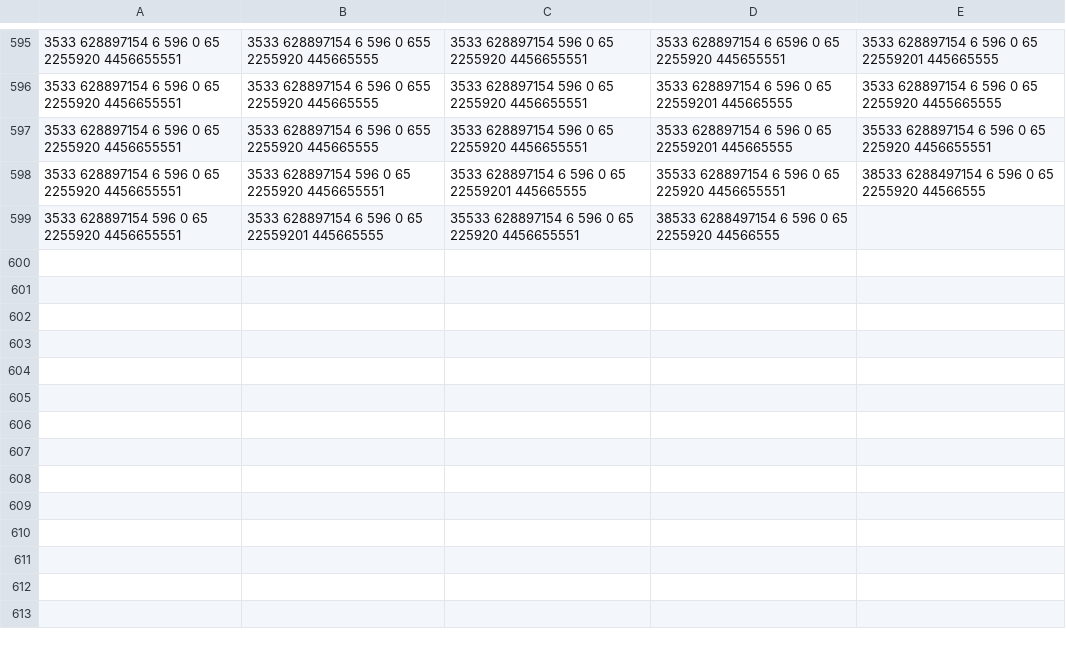
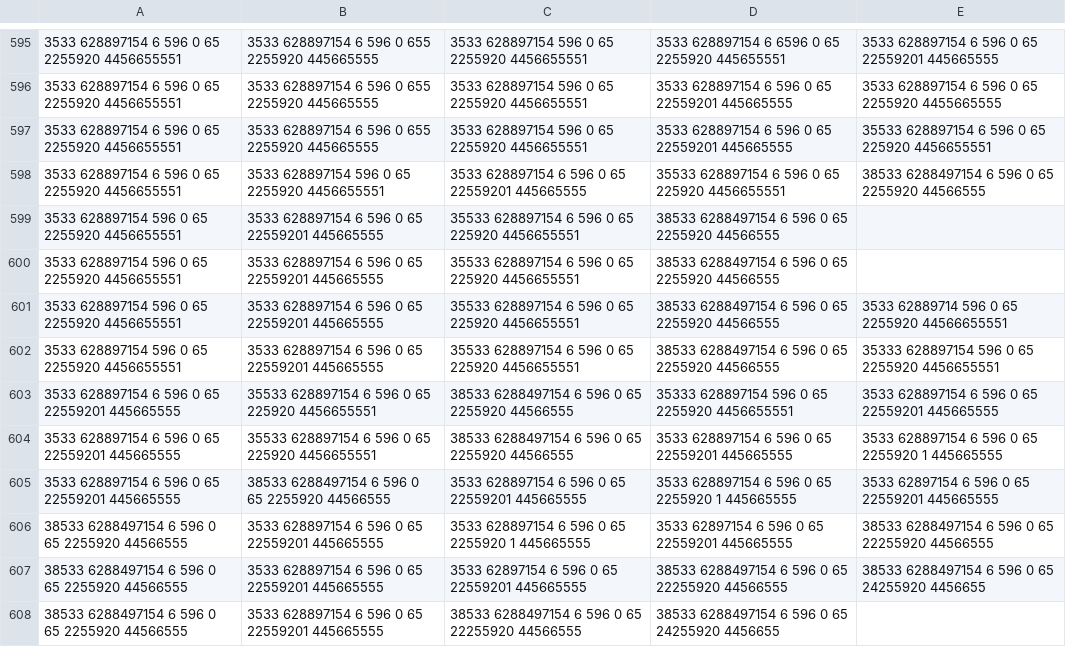
Before and after one commit to kiml42/SpaceCombatSimulation, a CSV file: tmp/evolvingShipsArena/evolvingShipsArena.csv, drawn as a sheet; only a part is shown, gaps mark what is left out.

```diff
--- a/tmp/evolvingShipsArena/evolvingShipsArena.csv
+++ b/tmp/evolvingShipsArena/evolvingShipsArena.csv
@@ -599 +599,10 @@
 3533 628897154     596 0  65 2255920   4456655551 ;3533 628897154    6 596 0  65 22559201   445665555;35533 628897154    6 596 0  65 225920   4456655551;38533 6288497154    6 596 0  65 2255920   44566555
+3533 628897154     596 0  65 2255920   4456655551 ;3533 628897154    6 596 0  65 22559201   445665555;35533 628897154    6 596 0  65 225920   4456655551;38533 6288497154    6 596 0  65 2255920   44566555
+3533 628897154     596 0  65 2255920   4456655551 ;3533 628897154    6 596 0  65 22559201   445665555;35533 628897154    6 596 0  65 225920   4456655551;38533 6288497154    6 596 0  65 2255920   44566555;3533 62889714     596 0  65 2255920   44566655551
+3533 628897154     596 0  65 2255920   4456655551 ;3533 628897154    6 596 0  65 22559201   445665555;35533 628897154    6 596 0  65 225920   4456655551;38533 6288497154    6 596 0  65 2255920   44566555;35333 628897154    596 0  65 2255920   4456655551
+3533 628897154    6 596 0  65 22559201   445665555;35533 628897154    6 596 0  65 225920   4456655551;38533 6288497154    6 596 0  65 2255920   44566555;35333 628897154    596 0  65 2255920   4456655551 ;3533 628897154    6 596 0  65 22559201   445665555
+3533 628897154    6 596 0  65 22559201   445665555;35533 628897154    6 596 0  65 225920   4456655551;38533 6288497154    6 596 0  65 2255920   44566555;3533 628897154    6 596 0  65 22559201   445665555;3533 628897154    6 596 0 65 2255920 1   445665555
+3533 628897154    6 596 0  65 22559201   445665555;38533 6288497154    6 596 0  65 2255920   44566555;3533 628897154    6 596 0  65 22559201   445665555;3533 628897154    6 596 0 65 2255920 1   445665555;3533  62897154    6 596 0  65 22559201   445665555
+38533 6288497154    6 596 0  65 2255920   44566555;3533 628897154    6 596 0  65 22559201   445665555;3533 628897154    6 596 0 65 2255920 1   445665555;3533  62897154    6 596 0  65 22559201   445665555;38533 6288497154   6 596 0  65 22255920   44566555
+38533 6288497154    6 596 0  65 2255920   44566555;3533 628897154    6 596 0  65 22559201   445665555;3533  62897154    6 596 0  65 22559201   445665555;38533 6288497154   6 596 0  65 22255920   44566555;38533 6288497154    6 596 0  65 24255920   4456655
+38533 6288497154    6 596 0  65 2255920   44566555;3533 628897154    6 596 0  65 22559201   445665555;38533 6288497154   6 596 0  65 22255920   44566555;38533 6288497154    6 596 0  65 24255920   4456655
```
Also changed, not shown: 13 other files.
